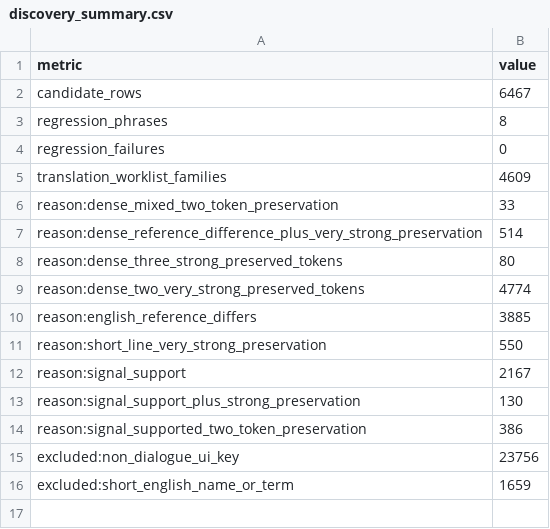
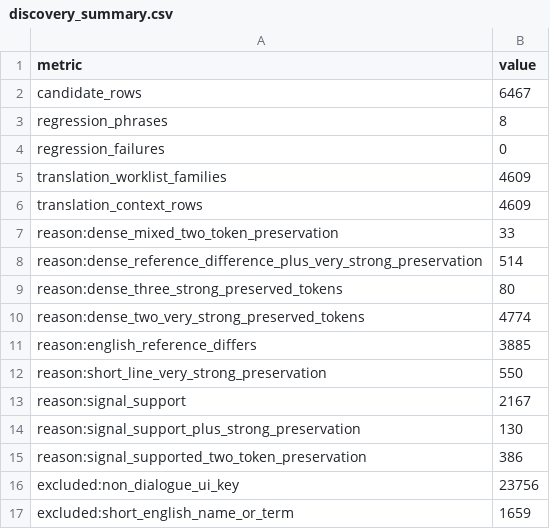
Before and after one commit to JackDaniels325/Foreign-Tongues-for-Laymen, a CSV file: reference/status/discovery_summary.csv, drawn as a sheet.

```diff
--- a/reference/status/discovery_summary.csv
+++ b/reference/status/discovery_summary.csv
@@ -5,2 +5,3 @@ regression_failures,0
 translation_worklist_families,4609
+translation_context_rows,4609
 reason:dense_mixed_two_token_preservation,33
```
Also changed, not shown: 2 other files.
